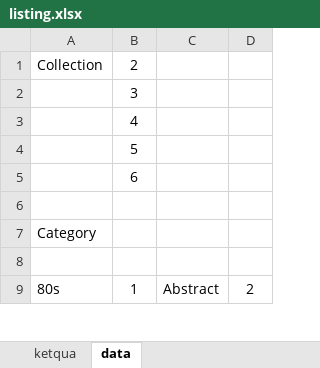
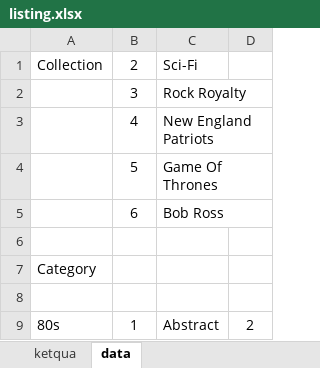
Before and after one commit to KyoShiro89/toolupartdis, an Excel workbook: listing.xlsx, sheet data, drawn as a sheet; only a part is shown; values as stored, in another font and other column widths than the file's, no borders; the diff names each change by its address in the sheet, - before the commit and + after, or states it on an @@ line.

```diff
--- a/listing.xlsx (sheet data)
+++ b/listing.xlsx (sheet data)
-C1: (empty)
+C1: Sci-Fi
-C2: (empty)
+C2: Rock Royalty
-C3: (empty)
+C3: New England Patriots
-C4: (empty)
+C4: Game Of Thrones
-C5: (empty)
+C5: Bob Ross
```
Also changed, not shown: sheet ketqua, 1 other file.
